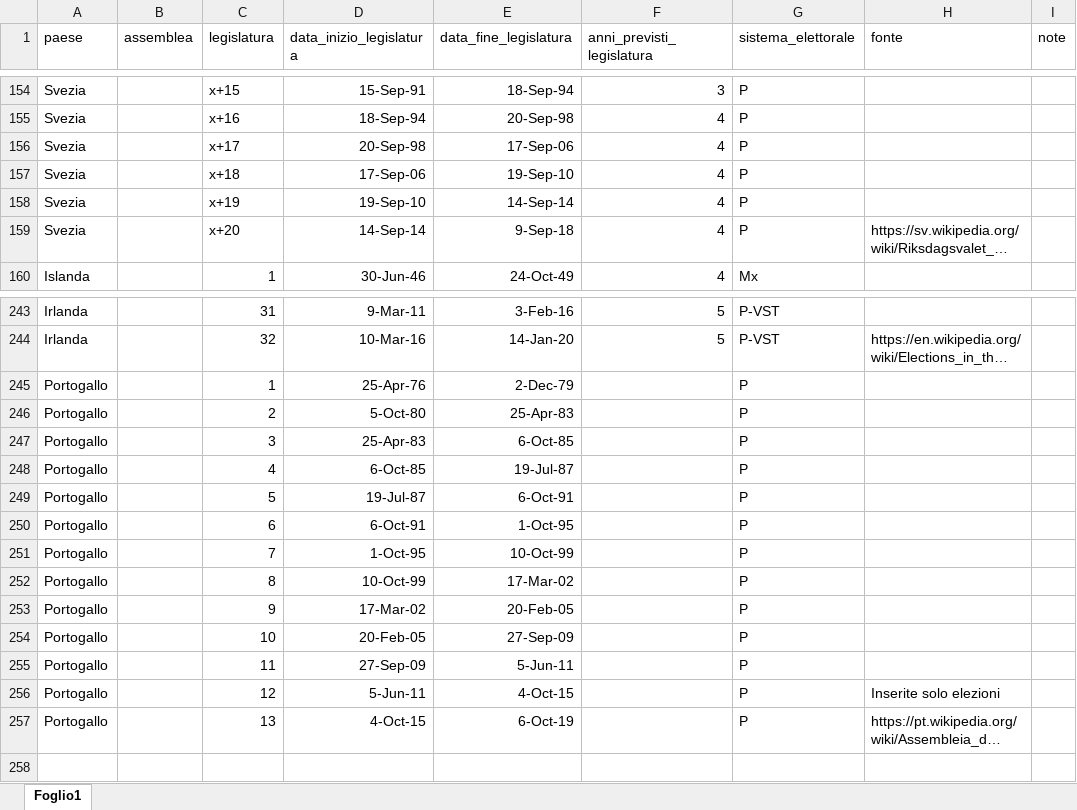
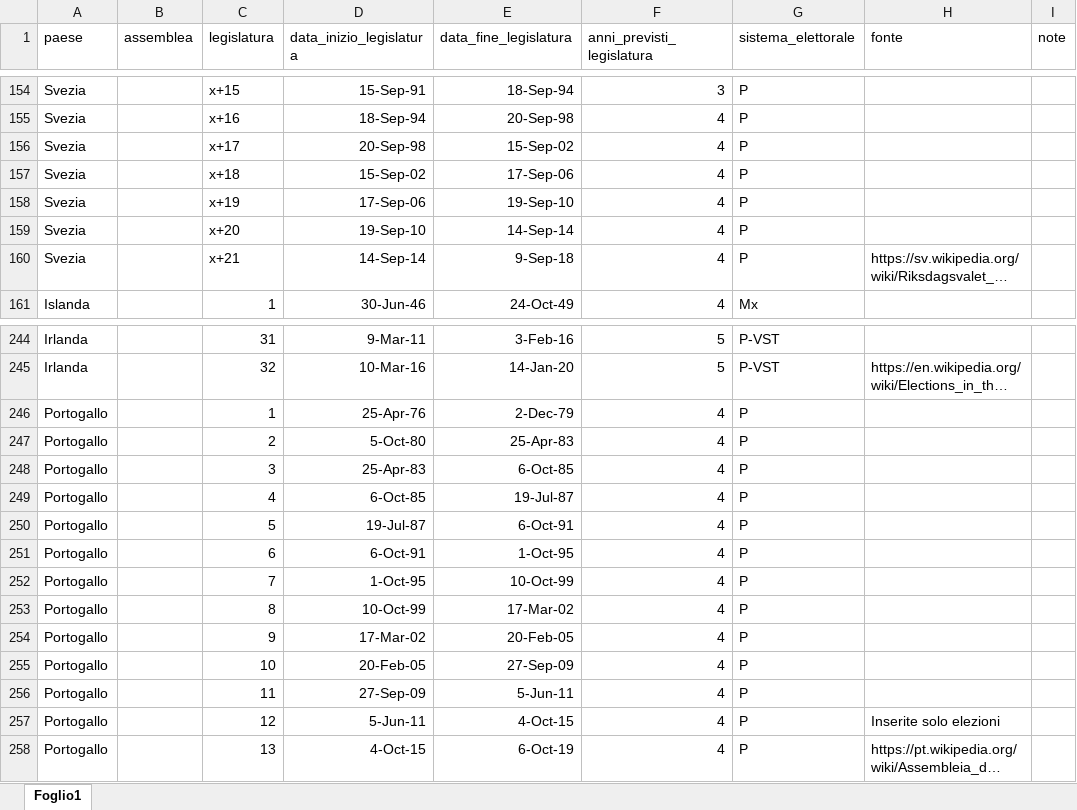
Before and after one commit to politica-numeri/legislature, an Excel workbook: legislature_20210124.xlsx, sheet Foglio1, drawn as a sheet; only a part is shown, gaps mark what is left out; long unchanged cells end in …; values as stored, in another font and other column widths than the file's, no borders; table styles not drawn; addresses are those after the commit; the diff names each change by its address in the sheet, - before the commit and + after, or states it on an @@ line.

Commit message:
aggiunto codice, figure, edit minori dataset

```diff
--- a/legislature_20210124.xlsx (sheet Foglio1)
+++ b/legislature_20210124.xlsx (sheet Foglio1)
-E156 (data_fine_legislatura): 17-Sep-06
+E156 (data_fine_legislatura): 15-Sep-02
+row 157: Svezia |  | x+18 | 15-Sep-02 | 17-Sep-06 | 4 | P
-C158 (legislatura): x+18
+C158 (legislatura): x+19
-C159 (legislatura): x+19
+C159 (legislatura): x+20
-C160 (legislatura): x+20
+C160 (legislatura): x+21
-F246:F258 (anni_previsti_legislatura): (empty)
+F246:F258 (anni_previsti_legislatura): 4
```
Also changed, not shown: formulas that keep their value, 4 other files.
